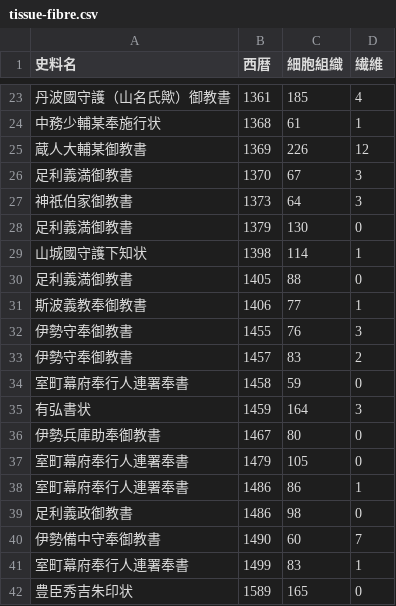
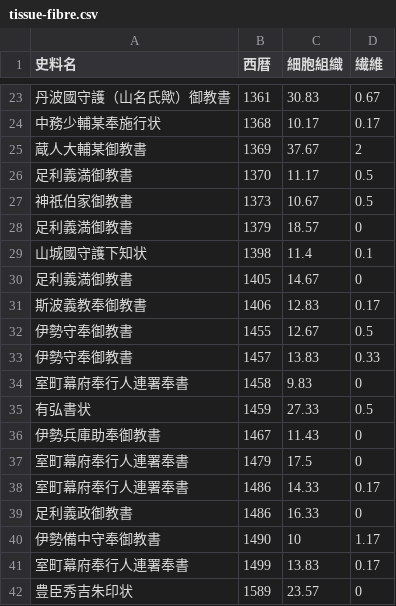
Before and after one commit to ashibuta/HI-kiyo_matsunoo2020, a CSV file: 図3_図5/tissue-fibre.csv, drawn as a sheet; only a part is shown, gaps mark what is left out; the diff covers the shown part only.

```diff
--- a/図3_図5/tissue-fibre.csv
+++ b/図3_図5/tissue-fibre.csv
@@ -23,20 +23,20 @@
-丹波國守護（山名氏歟）御教書,1361,185,4
-中務少輔某奉施行状,1368,61,1
-蔵人大輔某御教書,1369,226,12
-足利義満御教書,1370,67,3
-神祇伯家御教書,1373,64,3
-足利義満御教書,1379,130,0
-山城國守護下知状,1398,114,1
-足利義満御教書,1405,88,0
-斯波義教奉御教書,1406,77,1
-伊勢守奉御教書,1455,76,3
-伊勢守奉御教書,1457,83,2
-室町幕府奉行人連署奉書,1458,59,0
-有弘書状,1459,164,3
-伊勢兵庫助奉御教書,1467,80,0
-室町幕府奉行人連署奉書,1479,105,0
-室町幕府奉行人連署奉書,1486,86,1
-足利義政御教書,1486,98,0
-伊勢備中守奉御教書,1490,60,7
-室町幕府奉行人連署奉書,1499,83,1
-豊臣秀吉朱印状,1589,165,0
+丹波國守護（山名氏歟）御教書,1361,30.83,0.67
+中務少輔某奉施行状,1368,10.17,0.17
+蔵人大輔某御教書,1369,37.67,2
+足利義満御教書,1370,11.17,0.5
+神祇伯家御教書,1373,10.67,0.5
+足利義満御教書,1379,18.57,0
+山城國守護下知状,1398,11.4,0.1
+足利義満御教書,1405,14.67,0
+斯波義教奉御教書,1406,12.83,0.17
+伊勢守奉御教書,1455,12.67,0.5
+伊勢守奉御教書,1457,13.83,0.33
+室町幕府奉行人連署奉書,1458,9.83,0
+有弘書状,1459,27.33,0.5
+伊勢兵庫助奉御教書,1467,11.43,0
+室町幕府奉行人連署奉書,1479,17.5,0
+室町幕府奉行人連署奉書,1486,14.33,0.17
+足利義政御教書,1486,16.33,0
+伊勢備中守奉御教書,1490,10,1.17
+室町幕府奉行人連署奉書,1499,13.83,0.17
+豊臣秀吉朱印状,1589,23.57,0
```
Also changed, not shown: 62 edited cells elsewhere in this file, 9 other files.
